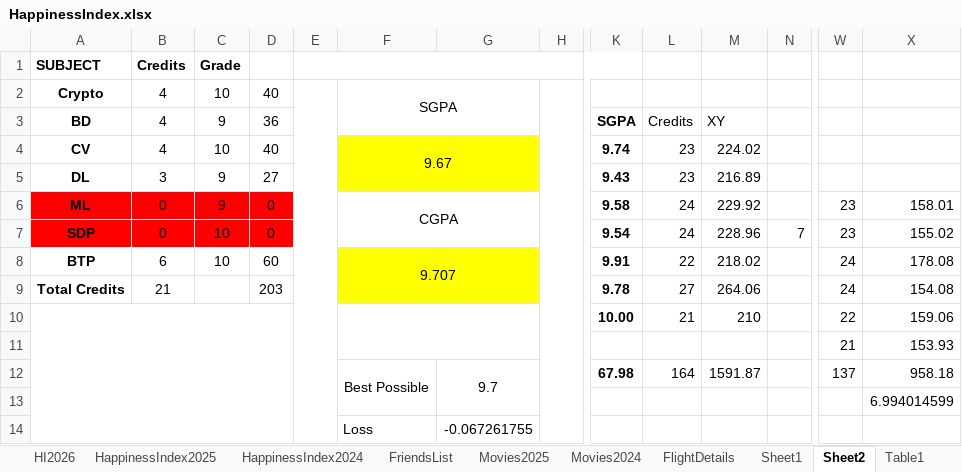
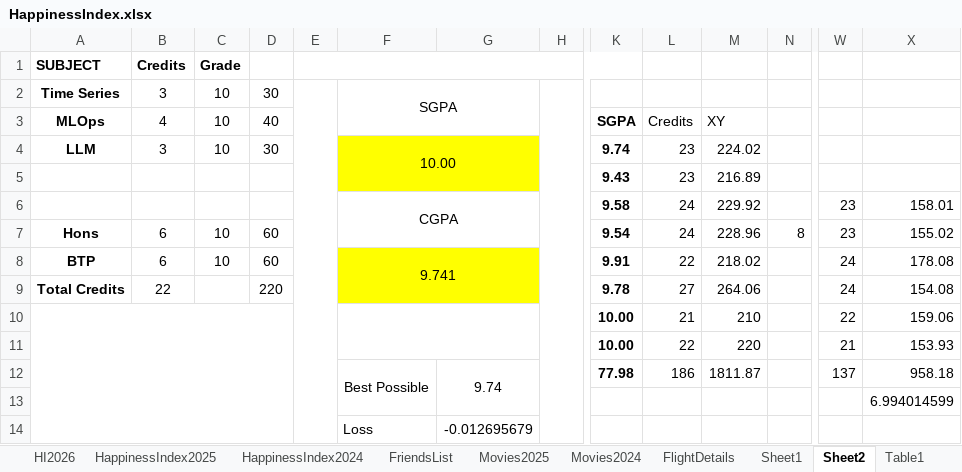
Before and after one commit to Abhinav-1708/Happiness-Index, an Excel workbook: HappinessIndex.xlsx, sheet Sheet2, drawn as a sheet; only a part is shown, gaps mark what is left out; values as stored, in another font and other column widths than the file's, no borders; charts and pictures and conditional formats not drawn; removed rows and columns are numbered as before the commit, all else as after; rows hold the shown columns only; the diff names each change by its address in the sheet, - before the commit and + after, or states it on an @@ line.

```diff
--- a/HappinessIndex.xlsx (sheet Sheet2)
+++ b/HappinessIndex.xlsx (sheet Sheet2)
-row 2: Crypto | 4 | 10 | 40 |  | SGPA
+row 2: Time Series | 3 | 10 | 30 |  | SGPA
-A3: BD
+A3: MLOps
-C3: 9
+C3: 10
-D3: 36
+D3: 40
-A4: CV
+A4: LLM
-B4: 4
+B4: 3
-D4: 40
+D4: 30
-F4: 9.67
+F4: 10.00
-A5: DL
+A5: (empty)
-B5: 3
+B5: (empty)
-C5:C6: 9
+C5:C6: (empty)
-D5: 27
+D5: (empty)
-A6: ML
+A6: (empty)
-A6:D7 fill: #FF0000
+A6:D7 fill: none
-B6: 0
+B6: (empty)
-D6: 0
+D6: (empty)
-A7: SDP
+A7: Hons
-B7: 0
+B7: 6
-D7: 0
+D7: 60
-N7: 7
+N7: 8
-F8: 9.707
+F8: 9.741
-B9: 21
+B9: 22
-D9: 203
+D9: 220
-K11: (empty)
+K11: 10.00
-L11: (empty)
+L11: 22
-M11: (empty)
+M11: 220
-row 12:  |  |  |  |  | Best Possible | 9.7 |  | 67.98 | 164 | 1591.87 |  | 137 | 958.18
+row 12:  |  |  |  |  | Best Possible | 9.74 |  | 77.98 | 186 | 1811.87 |  | 137 | 958.18
-G14: -0.067261755
+G14: -0.012695679
```
Also changed, not shown: sheet HI2026, sheet Movies2025, sheet HappinessIndex2025, sheet Sheet1, sheet FlightDetails, formulas that keep their value, charts or pictures.
